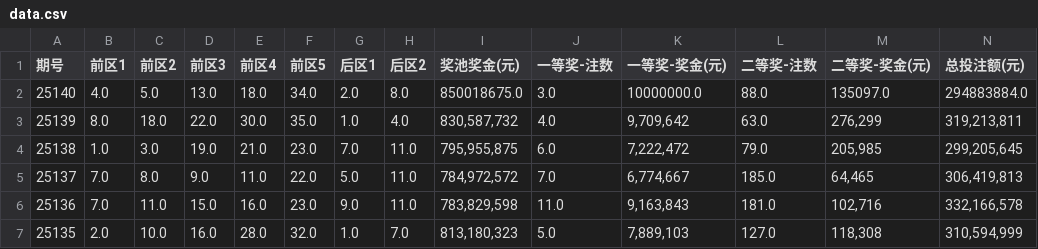
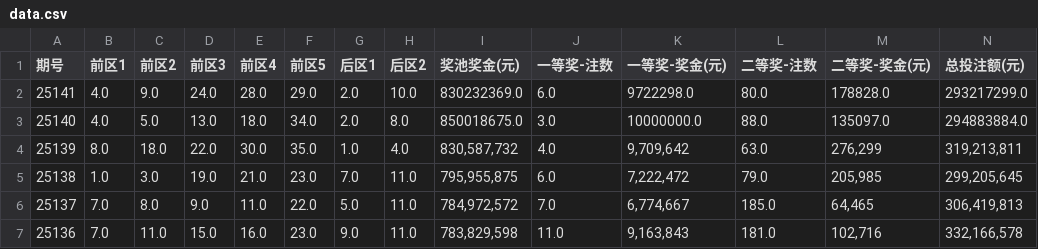
Before and after one commit to lsl5032/lotto-auto-update, a CSV file: data.csv, drawn as a sheet; only a part is shown; the shorter side is filled out with more unchanged rows; rows hold the shown columns only; the diff names each change by its address in the sheet, - before the commit and + after, or states it on an @@ line.

```diff
--- a/data.csv
+++ b/data.csv
+row 2: 25141 | 4.0 | 9.0 | 24.0 | 28.0 | 29.0 | 2.0 | 10.0 | 830232369.0 | 6.0 | 9722298.0 | 80.0 | 178828.0 | 293217299.0
```
